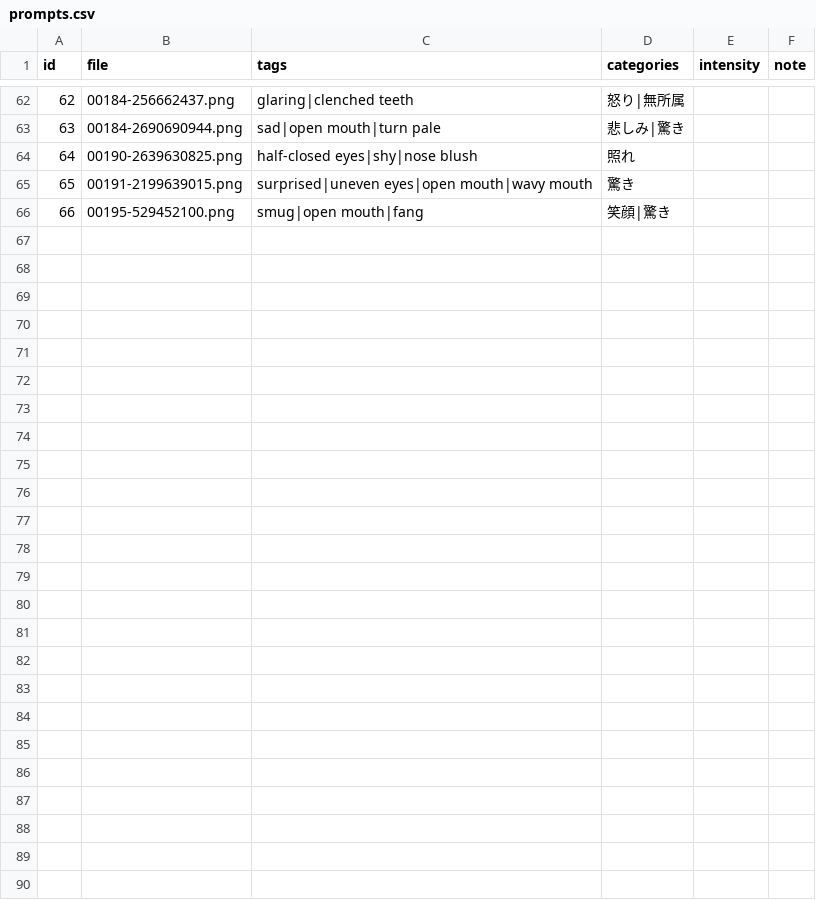
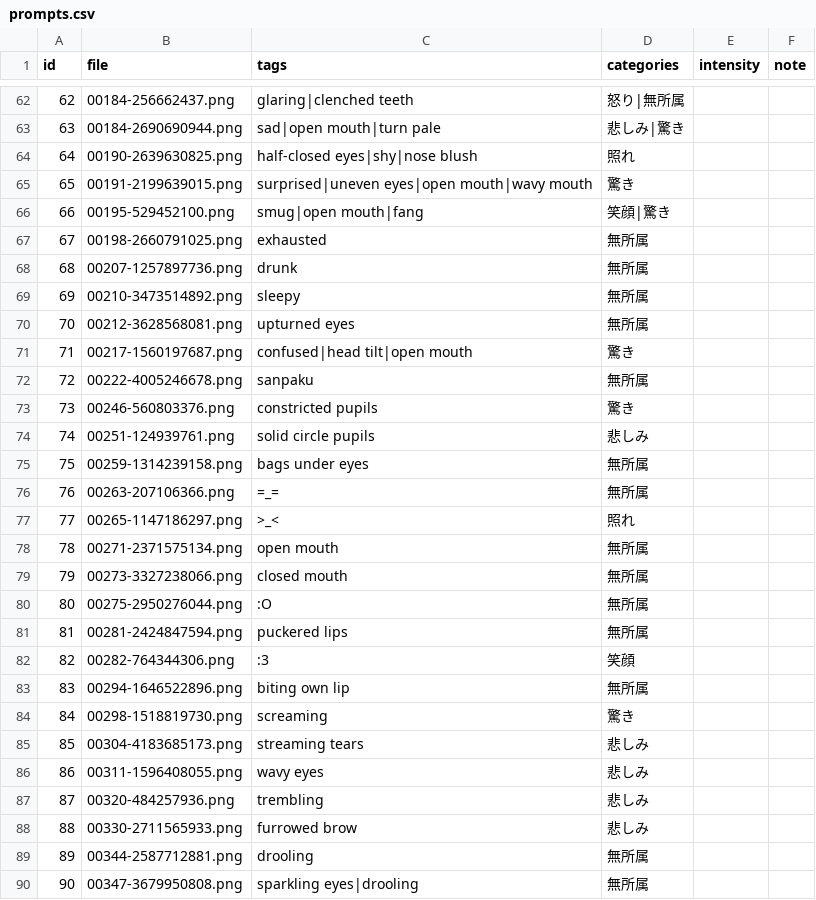
Before and after one commit to amatsumugishion/hyoujou-gacha, a CSV file: docs/data/prompts.csv, drawn as a sheet; only a part is shown, gaps mark what is left out; the diff covers the shown part only; the diff names each change by its address in the sheet, - before the commit and + after, or states it on an @@ line.

```diff
--- a/docs/data/prompts.csv
+++ b/docs/data/prompts.csv
+row 67: 67 | 00198-2660791025.png | exhausted | 無所属
+row 68: 68 | 00207-1257897736.png | drunk | 無所属
+row 69: 69 | 00210-3473514892.png | sleepy | 無所属
+row 70: 70 | 00212-3628568081.png | upturned eyes | 無所属
+row 71: 71 | 00217-1560197687.png | confused|head tilt|open mouth | 驚き
+row 72: 72 | 00222-4005246678.png | sanpaku | 無所属
+row 73: 73 | 00246-560803376.png | constricted pupils | 驚き
+row 74: 74 | 00251-124939761.png | solid circle pupils | 悲しみ
+row 75: 75 | 00259-1314239158.png | bags under eyes | 無所属
+row 76: 76 | 00263-207106366.png | =_= | 無所属
+row 77: 77 | 00265-1147186297.png | >_< | 照れ
+row 78: 78 | 00271-2371575134.png | open mouth | 無所属
+row 79: 79 | 00273-3327238066.png | closed mouth | 無所属
+row 80: 80 | 00275-2950276044.png | :O | 無所属
+row 81: 81 | 00281-2424847594.png | puckered lips | 無所属
+row 82: 82 | 00282-764344306.png | :3 | 笑顔
+row 83: 83 | 00294-1646522896.png | biting own lip | 無所属
+row 84: 84 | 00298-1518819730.png | screaming | 驚き
+row 85: 85 | 00304-4183685173.png | streaming tears | 悲しみ
+row 86: 86 | 00311-1596408055.png | wavy eyes | 悲しみ
+row 87: 87 | 00320-484257936.png | trembling | 悲しみ
+row 88: 88 | 00330-2711565933.png | furrowed brow | 悲しみ
+row 89: 89 | 00344-2587712881.png | drooling | 無所属
+row 90: 90 | 00347-3679950808.png | sparkling eyes|drooling | 無所属
```
Also changed, not shown: 6 edited cells elsewhere in this file, 31 other files.
